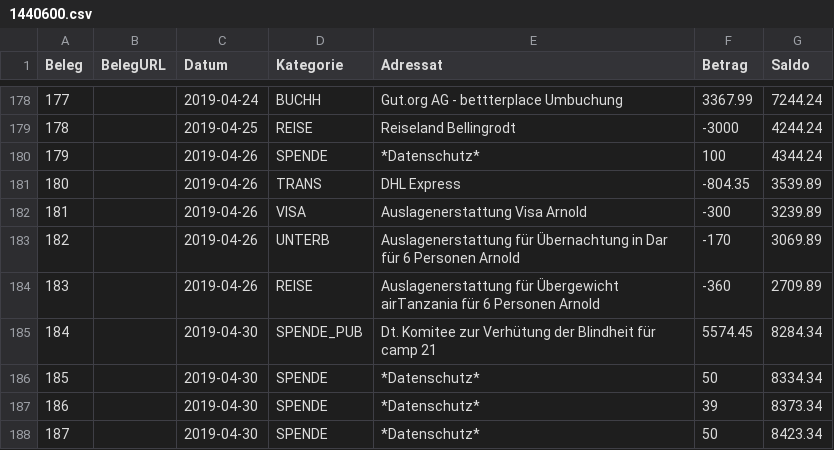
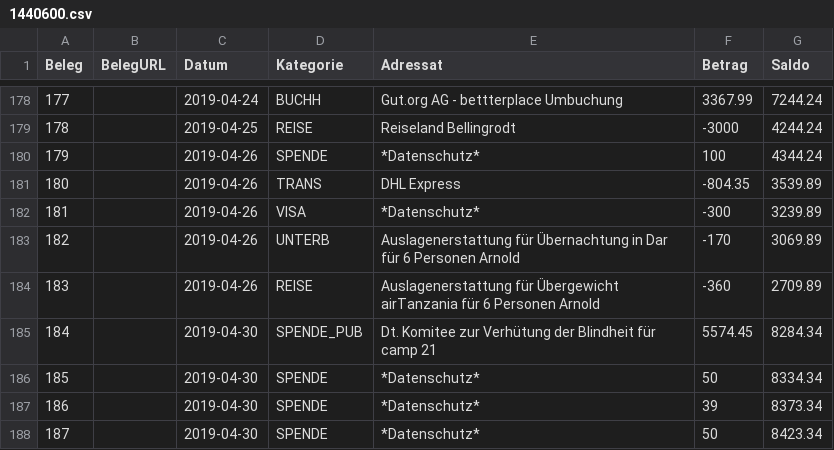
Before and after one commit to TonyFord/sumbawangamedprojekt, a CSV file: Finanzen/2019/1440600.csv, drawn as a sheet; only a part is shown, gaps mark what is left out.

Commit message:
upload Finanzen/2019

```diff
--- a/Finanzen/2019/1440600.csv
+++ b/Finanzen/2019/1440600.csv
@@ -181,3 +181,3 @@ Beleg,BelegURL,Datum,Kategorie,Adressat,Betrag,Saldo
 180,,2019-04-26,TRANS,DHL Express,-804.35,3539.89
-181,,2019-04-26,VISA,Auslagenerstattung Visa Arnold,-300,3239.89
+181,,2019-04-26,VISA,*Datenschutz*,-300,3239.89
 182,,2019-04-26,UNTERB,Auslagenerstattung für Übernachtung in Dar für 6 Personen Arnold,-170,3069.89
```
Also changed, not shown: 16 other files.
